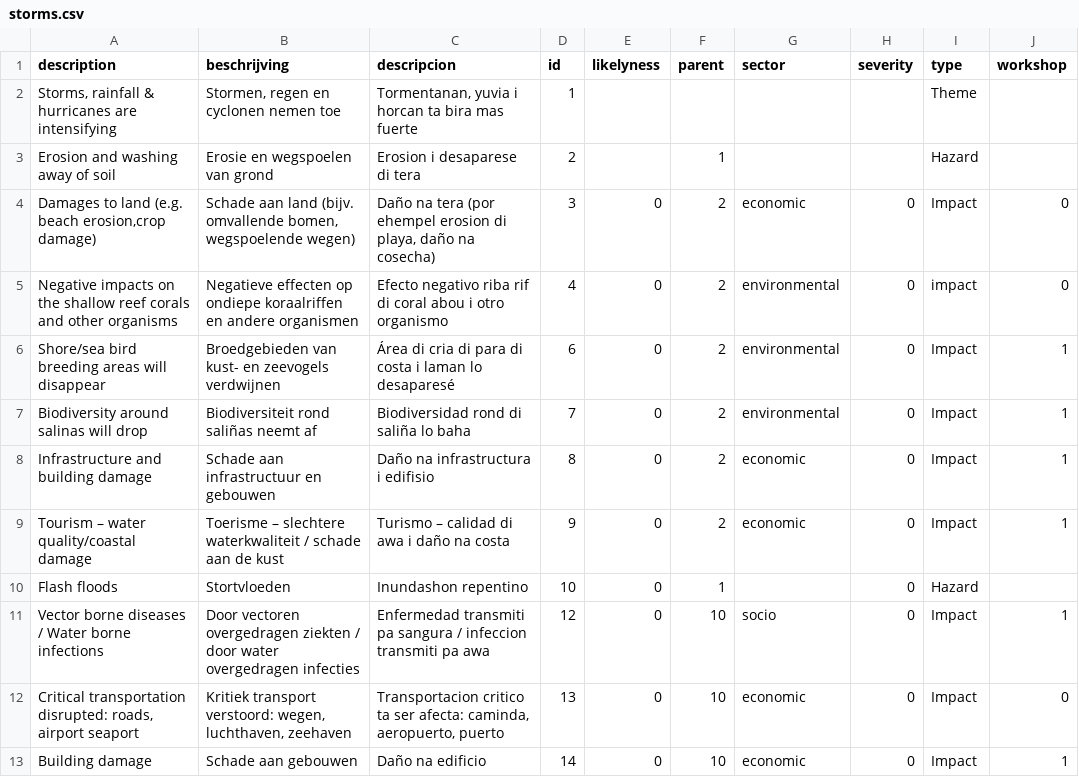
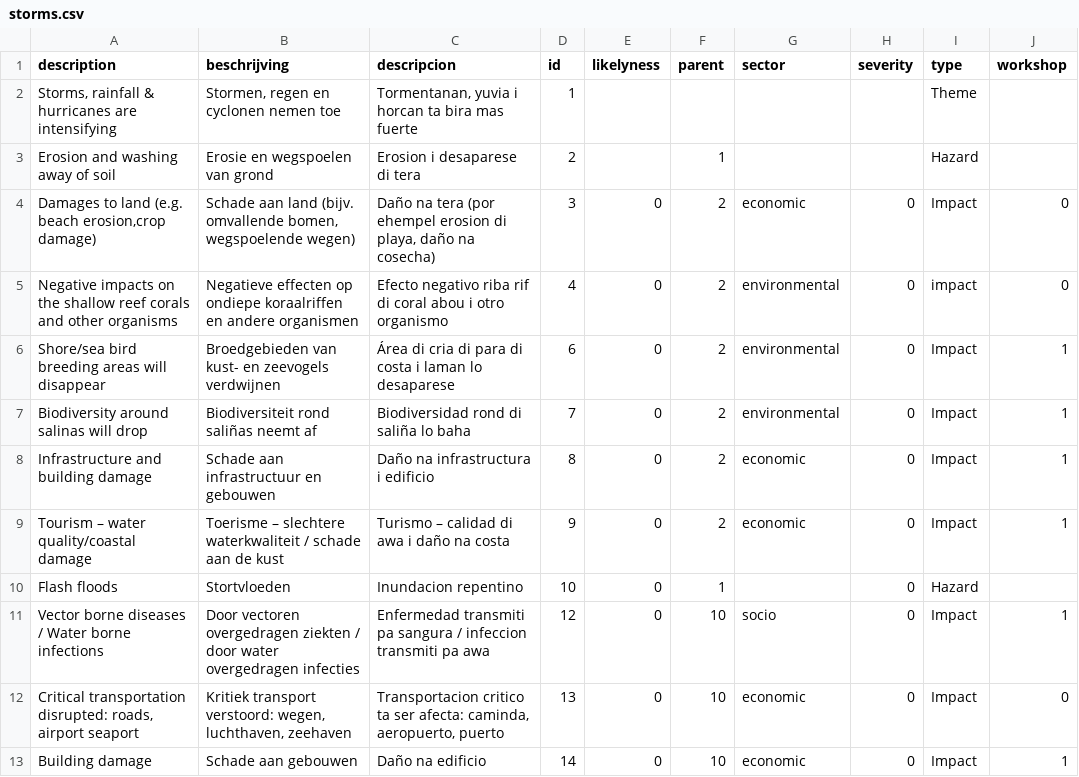
Before and after one commit to sophievanderhorst/data, a CSV file: bollentool/aruba/storms.csv, drawn as a sheet; only a part is shown; the diff covers the shown part only.

Commit message:
Update storms.csv

```diff
--- a/bollentool/aruba/storms.csv
+++ b/bollentool/aruba/storms.csv
@@ -5,7 +5,7 @@ Erosion and washing away of soil,Erosie en wegspoelen van grond,Erosion i desapa
 Negative impacts on the shallow reef corals and other organisms,Negatieve effecten op ondiepe koraalriffen en andere organismen,Efecto negativo riba rif di coral abou i otro organismo,4,0,2,environmental,0,impact,0
-Shore/sea bird breeding areas will disappear ,Broedgebieden van kust- en zeevogels verdwijnen,Área di cria di para di costa i laman lo desaparesé,6,0,2,environmental,0,Impact,1
+Shore/sea bird breeding areas will disappear ,Broedgebieden van kust- en zeevogels verdwijnen,Área di cria di para di costa i laman lo desaparese,6,0,2,environmental,0,Impact,1
 Biodiversity around salinas will drop,Biodiversiteit rond saliñas neemt af,Biodiversidad rond di saliña lo baha,7,0,2,environmental,0,Impact,1
-Infrastructure and building damage,Schade aan infrastructuur en gebouwen,Daño na infrastructura i edifisio,8,0,2,economic,0,Impact,1
+Infrastructure and building damage,Schade aan infrastructuur en gebouwen,Daño na infrastructura i edificio,8,0,2,economic,0,Impact,1
 Tourism – water quality/coastal damage,Toerisme – slechtere waterkwaliteit / schade aan de kust,Turismo – calidad di awa i daño na costa,9,0,2,economic,0,Impact,1
-Flash floods,Stortvloeden,Inundashon repentino,10,0,1,,0,Hazard,
+Flash floods,Stortvloeden,Inundacion repentino,10,0,1,,0,Hazard,
 Vector borne diseases / Water borne infections ,Door vectoren overgedragen ziekten / door water overgedragen infecties,Enfermedad transmiti pa sangura / infeccion transmiti pa awa,12,0,10,socio,0,Impact,1
```
Also changed, not shown: 5 edited cells elsewhere in this file.
